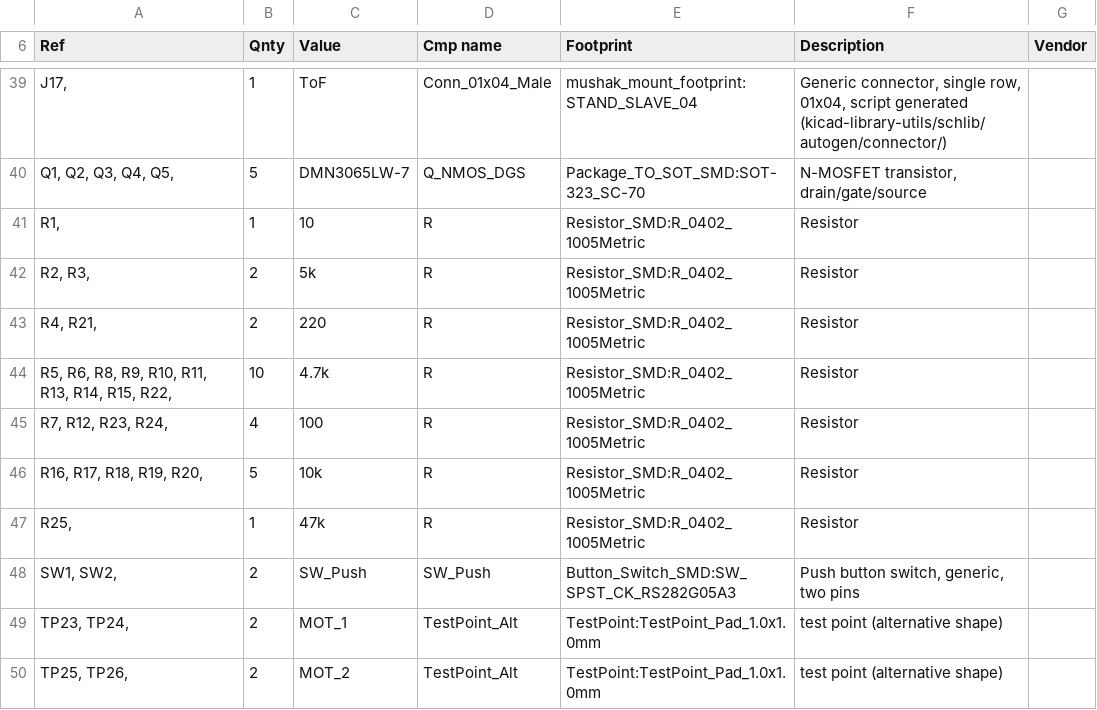
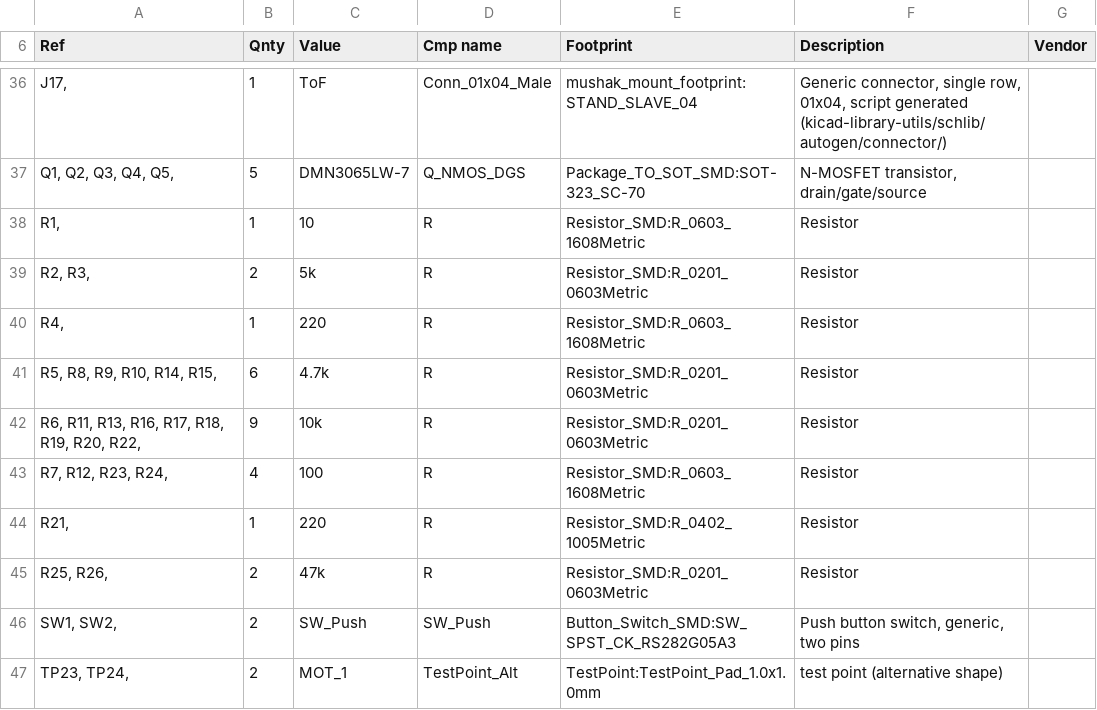
Before and after one commit to gautam-dev-maker/mushak, a CSV file: mushak_pcb/mushak_pcb.csv, drawn as a sheet; only a part is shown, gaps mark what is left out; the shorter side is filled out with more unchanged rows; the diff covers the shown part only.

Commit message:
made draft pcb footprint placement

```diff
--- a/mushak_pcb/mushak_pcb.csv
+++ b/mushak_pcb/mushak_pcb.csv
@@ -40,9 +37,10 @@
 "Q1, Q2, Q3, Q4, Q5, ","5","DMN3065LW-7","Q_NMOS_DGS","Package_TO_SOT_SMD:SOT-323_SC-70","N-MOSFET transistor, drain/gate/source",""
-"R1, ","1","10","R","Resistor_SMD:R_0402_1005Metric","Resistor",""
-"R2, R3, ","2","5k","R","Resistor_SMD:R_0402_1005Metric","Resistor",""
-"R4, R21, ","2","220","R","Resistor_SMD:R_0402_1005Metric","Resistor",""
-"R5, R6, R8, R9, R10, R11, R13, R14, R15, R22, ","10","4.7k","R","Resistor_SMD:R_0402_1005Metric","Resistor",""
-"R7, R12, R23, R24, ","4","100","R","Resistor_SMD:R_0402_1005Metric","Resistor",""
-"R16, R17, R18, R19, R20, ","5","10k","R","Resistor_SMD:R_0402_1005Metric","Resistor",""
-"R25, ","1","47k","R","Resistor_SMD:R_0402_1005Metric","Resistor",""
+"R1, ","1","10","R","Resistor_SMD:R_0603_1608Metric","Resistor",""
+"R2, R3, ","2","5k","R","Resistor_SMD:R_0201_0603Metric","Resistor",""
+"R4, ","1","220","R","Resistor_SMD:R_0603_1608Metric","Resistor",""
+"R5, R8, R9, R10, R14, R15, ","6","4.7k","R","Resistor_SMD:R_0201_0603Metric","Resistor",""
+"R6, R11, R13, R16, R17, R18, R19, R20, R22, ","9","10k","R","Resistor_SMD:R_0201_0603Metric","Resistor",""
+"R7, R12, R23, R24, ","4","100","R","Resistor_SMD:R_0603_1608Metric","Resistor",""
+"R21, ","1","220","R","Resistor_SMD:R_0402_1005Metric","Resistor",""
+"R25, R26, ","2","47k","R","Resistor_SMD:R_0201_0603Metric","Resistor",""
 "SW1, SW2, ","2","SW_Push","SW_Push","Button_Switch_SMD:SW_SPST_CK_RS282G05A3","Push button switch, generic, two pins",""
```
Also changed, not shown: 1 added row, 4 removed rows and 14 edited cells elsewhere in this file, 8 other files.
